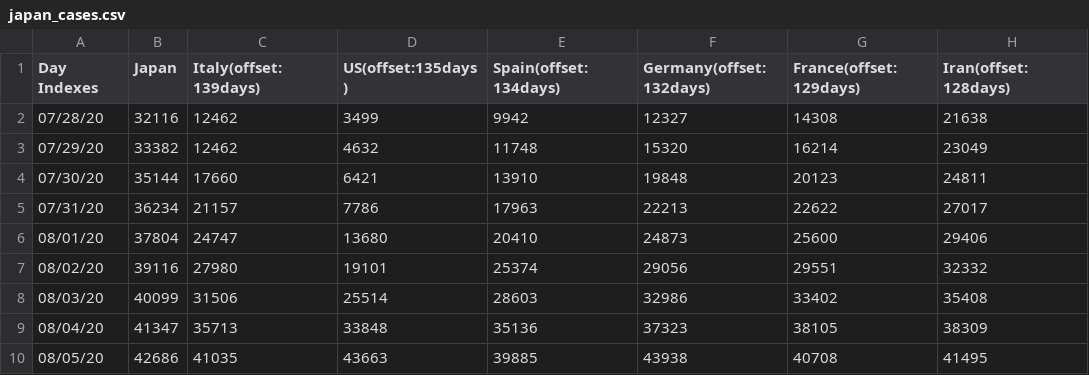
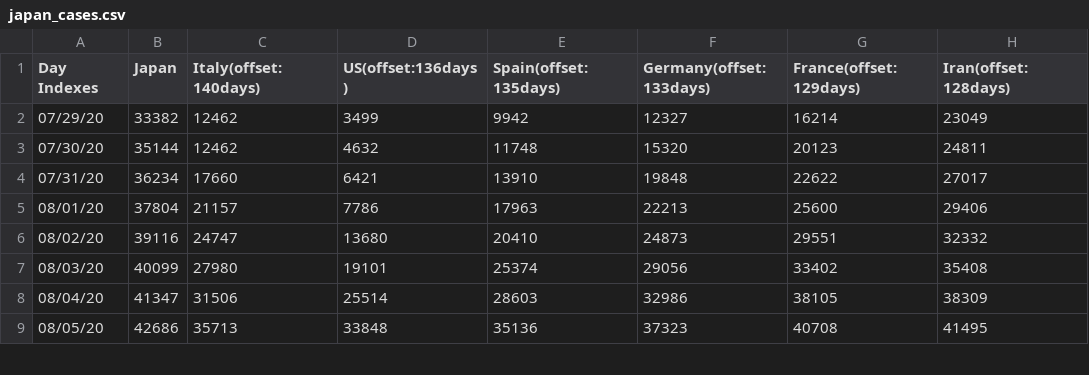
Before and after one commit to kmdsbng/COVID-19, a CSV file: converted_data/japan_cases.csv, drawn as a sheet; only a part is shown; the diff covers the shown part only.

Commit message:
update data

```diff
--- a/converted_data/japan_cases.csv
+++ b/converted_data/japan_cases.csv
@@ -1,10 +1,9 @@
-Day Indexes,Japan,Italy(offset:139days),US(offset:135days),Spain(offset:134days),Germany(offset:132days),France(offset:129days),Iran(offset:128days)
-07/28/20,32116,12462,3499,9942,12327,14308,21638
-07/29/20,33382,12462,4632,11748,15320,16214,23049
-07/30/20,35144,17660,6421,13910,19848,20123,24811
-07/31/20,36234,21157,7786,17963,22213,22622,27017
-08/01/20,37804,24747,13680,20410,24873,25600,29406
-08/02/20,39116,27980,19101,25374,29056,29551,32332
-08/03/20,40099,31506,25514,28603,32986,33402,35408
-08/04/20,41347,35713,33848,35136,37323,38105,38309
-08/05/20,42686,41035,43663,39885,43938,40708,41495
+Day Indexes,Japan,Italy(offset:140days),US(offset:136days),Spain(offset:135days),Germany(offset:133days),France(offset:129days),Iran(offset:128days)
+07/29/20,33382,12462,3499,9942,12327,16214,23049
+07/30/20,35144,12462,4632,11748,15320,20123,24811
+07/31/20,36234,17660,6421,13910,19848,22622,27017
+08/01/20,37804,21157,7786,17963,22213,25600,29406
+08/02/20,39116,24747,13680,20410,24873,29551,32332
+08/03/20,40099,27980,19101,25374,29056,33402,35408
+08/04/20,41347,31506,25514,28603,32986,38105,38309
+08/05/20,42686,35713,33848,35136,37323,40708,41495
```
Also changed, not shown: 1 added row and 89 edited cells elsewhere in this file.
